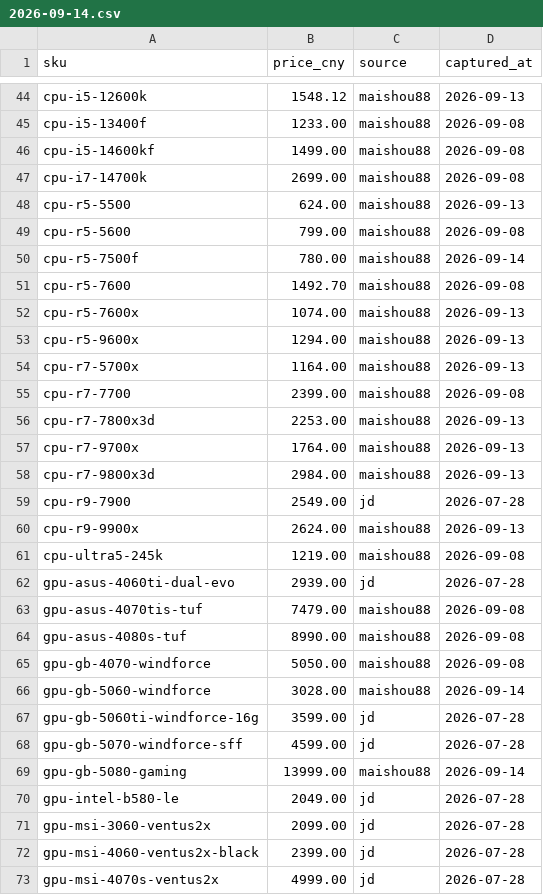
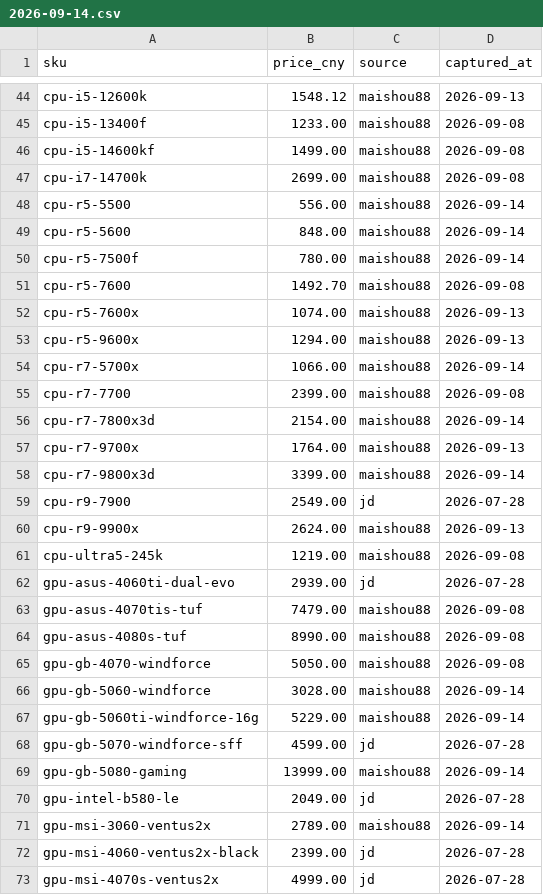
Before and after one commit to subaru-ye/pc-builder-agent, a CSV file: scripts/data/prices/2026-09-14.csv, drawn as a sheet; only a part is shown, gaps mark what is left out.

Commit message:
feat(data): r2 rescan with JD direct refreshes 2 stale rows, 07-28 baseline down to 52
Raise search budget to 300 per user approval; run 100 r2 searches
(aggregate + JD direct) against the 54 remaining 07-28 SKUs. JD visitor
search returns empty for most precise keywords, so only 8 SKUs refresh
(2 of them stale): accept 8 / review 4 / carry 148. Harden judgment
tool (44 TAIL_ID, MEM_CAP, B580-LE partner FORB, 4000D airflow req,
3060 OC FORB, 展机 JUNK) after auditing misbinds.

```diff
--- a/scripts/data/prices/2026-09-14.csv
+++ b/scripts/data/prices/2026-09-14.csv
@@ -47,4 +47,4 @@ cpu-i5-14600kf,1499.00,maishou88,2026-09-08
 cpu-i7-14700k,2699.00,maishou88,2026-09-08
-cpu-r5-5500,624.00,maishou88,2026-09-13
-cpu-r5-5600,799.00,maishou88,2026-09-08
+cpu-r5-5500,556.00,maishou88,2026-09-14
+cpu-r5-5600,848.00,maishou88,2026-09-14
 cpu-r5-7500f,780.00,maishou88,2026-09-14
@@ -53,7 +53,7 @@ cpu-r5-7600x,1074.00,maishou88,2026-09-13
 cpu-r5-9600x,1294.00,maishou88,2026-09-13
-cpu-r7-5700x,1164.00,maishou88,2026-09-13
+cpu-r7-5700x,1066.00,maishou88,2026-09-14
 cpu-r7-7700,2399.00,maishou88,2026-09-08
-cpu-r7-7800x3d,2253.00,maishou88,2026-09-13
+cpu-r7-7800x3d,2154.00,maishou88,2026-09-14
 cpu-r7-9700x,1764.00,maishou88,2026-09-13
-cpu-r7-9800x3d,2984.00,maishou88,2026-09-13
+cpu-r7-9800x3d,3399.00,maishou88,2026-09-14
 cpu-r9-7900,2549.00,jd,2026-07-28
@@ -66,3 +66,3 @@ gpu-gb-4070-windforce,5050.00,maishou88,2026-09-08
 gpu-gb-5060-windforce,3028.00,maishou88,2026-09-14
-gpu-gb-5060ti-windforce-16g,3599.00,jd,2026-07-28
+gpu-gb-5060ti-windforce-16g,5229.00,maishou88,2026-09-14
 gpu-gb-5070-windforce-sff,4599.00,jd,2026-07-28
@@ -70,3 +70,3 @@ gpu-gb-5080-gaming,13999.00,maishou88,2026-09-14
 gpu-intel-b580-le,2049.00,jd,2026-07-28
-gpu-msi-3060-ventus2x,2099.00,jd,2026-07-28
+gpu-msi-3060-ventus2x,2789.00,maishou88,2026-09-14
 gpu-msi-4060-ventus2x-black,2399.00,jd,2026-07-28
```
Also changed, not shown: 12 other files.
